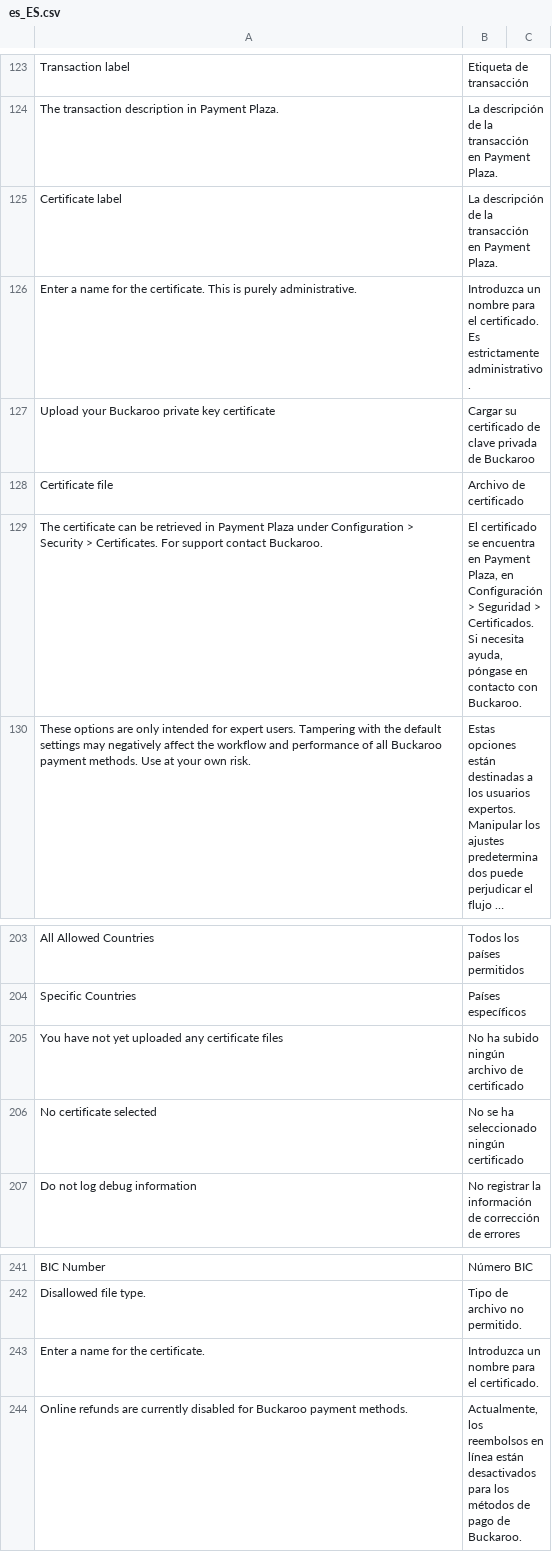
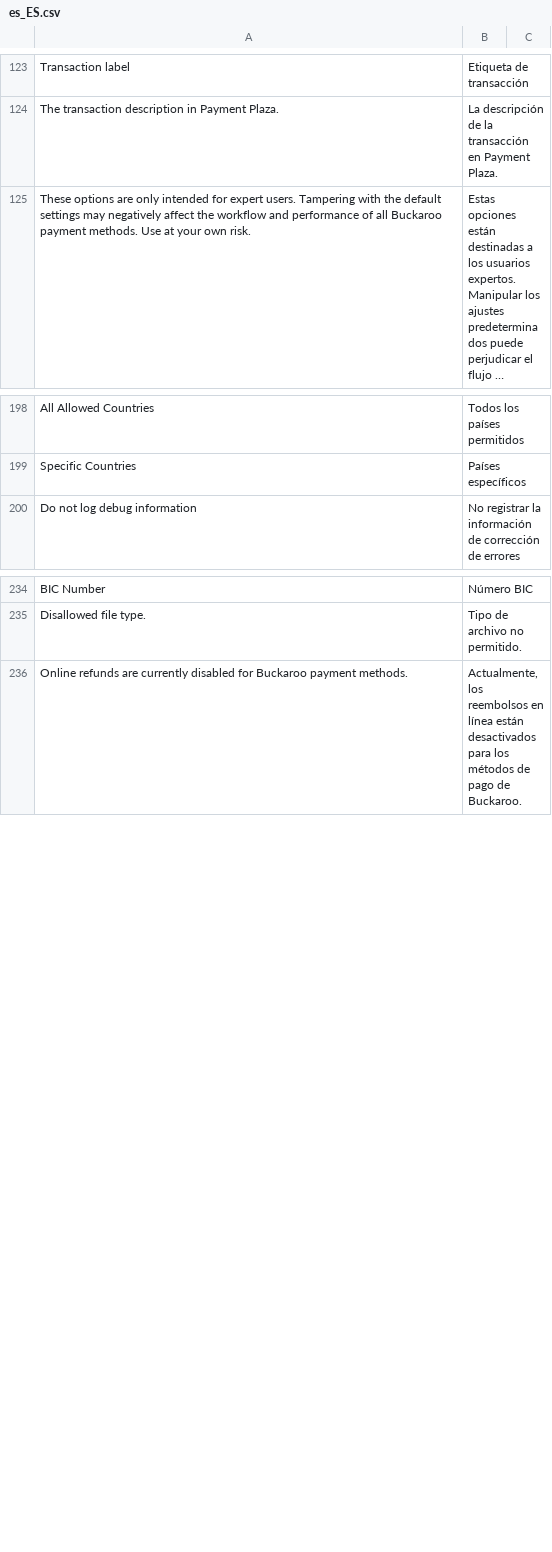
Before and after one commit to buckaroo-it/Magento2, a CSV file: i18n/es_ES.csv, drawn as a sheet; only a part is shown, gaps mark what is left out; long unchanged cells end in …; the diff names each change by its address in the sheet, - before the commit and + after, or states it on an @@ line.

```diff
--- a/i18n/es_ES.csv
+++ b/i18n/es_ES.csv
-row 125: Certificate label | La descripción de la transacción en Payment Plaza.
-row 126: Enter a name for the certificate. This is purely administrative. | Introduzca un nombre para el certificado. Es estrictamente administrativo.
-row 127: Upload your Buckaroo private key certificate | Cargar su certificado de clave privada de Buckaroo
-row 128: Certificate file | Archivo de certificado
-row 129: The certificate can be retrieved in Payment Plaza under Configuration > Security > Certificates. For support contact Buckaroo. | El certificado se encuentra en Payment Plaza, en Configuración > Seguridad > Certificados. Si necesita ayuda, póngase en contacto con Buckaroo.
-row 205: You have not yet uploaded any certificate files | No ha subido ningún archivo de certificado
-row 206: No certificate selected | No se ha seleccionado ningún certificado
-row 243: Enter a name for the certificate. | Introduzca un nombre para el certificado.
```
Also changed, not shown: i18n/de_DE.csv, i18n/fr_FR.csv, 29 other files.
